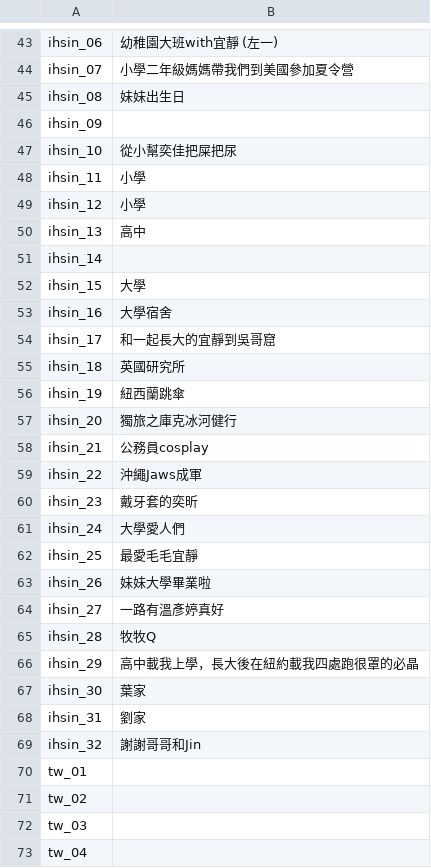
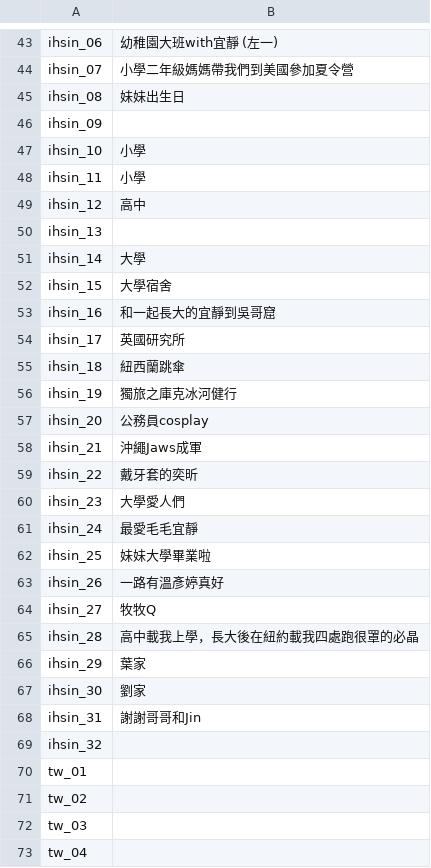
Before and after one commit to harry3329/wedding-website, a CSV file: assets/descriptions.csv, drawn as a sheet; only a part is shown, gaps mark what is left out.

```diff
--- a/assets/descriptions.csv
+++ b/assets/descriptions.csv
@@ -46,25 +46,25 @@
 "ihsin_09",""
-"ihsin_10","從小幫奕佳把屎把尿"
+"ihsin_10","小學"
 "ihsin_11","小學"
-"ihsin_12","小學"
-"ihsin_13","高中"
-"ihsin_14",""
-"ihsin_15","大學"
-"ihsin_16","大學宿舍"
-"ihsin_17","和一起長大的宜靜到吳哥窟"
-"ihsin_18","英國研究所"
-"ihsin_19","紐西蘭跳傘"
-"ihsin_20","獨旅之庫克冰河健行"
-"ihsin_21","公務員cosplay"
-"ihsin_22","沖繩Jaws成軍"
-"ihsin_23","戴牙套的奕昕"
-"ihsin_24","大學愛人們"
-"ihsin_25","最愛毛毛宜靜"
-"ihsin_26","妹妹大學畢業啦"
-"ihsin_27","一路有溫彥婷真好"
-"ihsin_28","牧牧Q"
-"ihsin_29","高中載我上學，長大後在紐約載我四處跑很罩的必晶"
-"ihsin_30","葉家"
-"ihsin_31","劉家"
-"ihsin_32","謝謝哥哥和Jin"
+"ihsin_12","高中"
+"ihsin_13",""
+"ihsin_14","大學"
+"ihsin_15","大學宿舍"
+"ihsin_16","和一起長大的宜靜到吳哥窟"
+"ihsin_17","英國研究所"
+"ihsin_18","紐西蘭跳傘"
+"ihsin_19","獨旅之庫克冰河健行"
+"ihsin_20","公務員cosplay"
+"ihsin_21","沖繩Jaws成軍"
+"ihsin_22","戴牙套的奕昕"
+"ihsin_23","大學愛人們"
+"ihsin_24","最愛毛毛宜靜"
+"ihsin_25","妹妹大學畢業啦"
+"ihsin_26","一路有溫彥婷真好"
+"ihsin_27","牧牧Q"
+"ihsin_28","高中載我上學，長大後在紐約載我四處跑很罩的必晶"
+"ihsin_29","葉家"
+"ihsin_30","劉家"
+"ihsin_31","謝謝哥哥和Jin"
+"ihsin_32",""
 "tw_01",""
```
Also changed, not shown: 19 other files.
